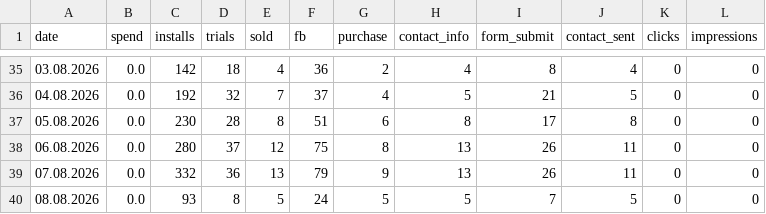
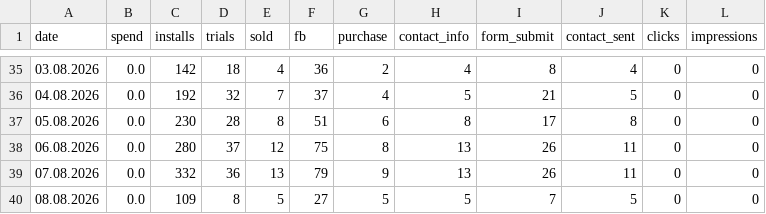
Before and after one commit to lusnikovvaceslav9-oss/elixir-dashboard, a CSV file: data/hupp-daily.csv, drawn as a sheet; only a part is shown, gaps mark what is left out.

Commit message:
chore: auto-update Hupp feed data

```diff
--- a/data/hupp-daily.csv
+++ b/data/hupp-daily.csv
@@ -39,2 +39,2 @@ date,spend,installs,trials,sold,fb,purchase,contact_info,form_submit,contact_sen
 07.08.2026,0.0,332,36,13,79,9,13,26,11,0,0
-08.08.2026,0.0,93,8,5,24,5,5,7,5,0,0
+08.08.2026,0.0,109,8,5,27,5,5,7,5,0,0
```
Also changed, not shown: 1 other file.
